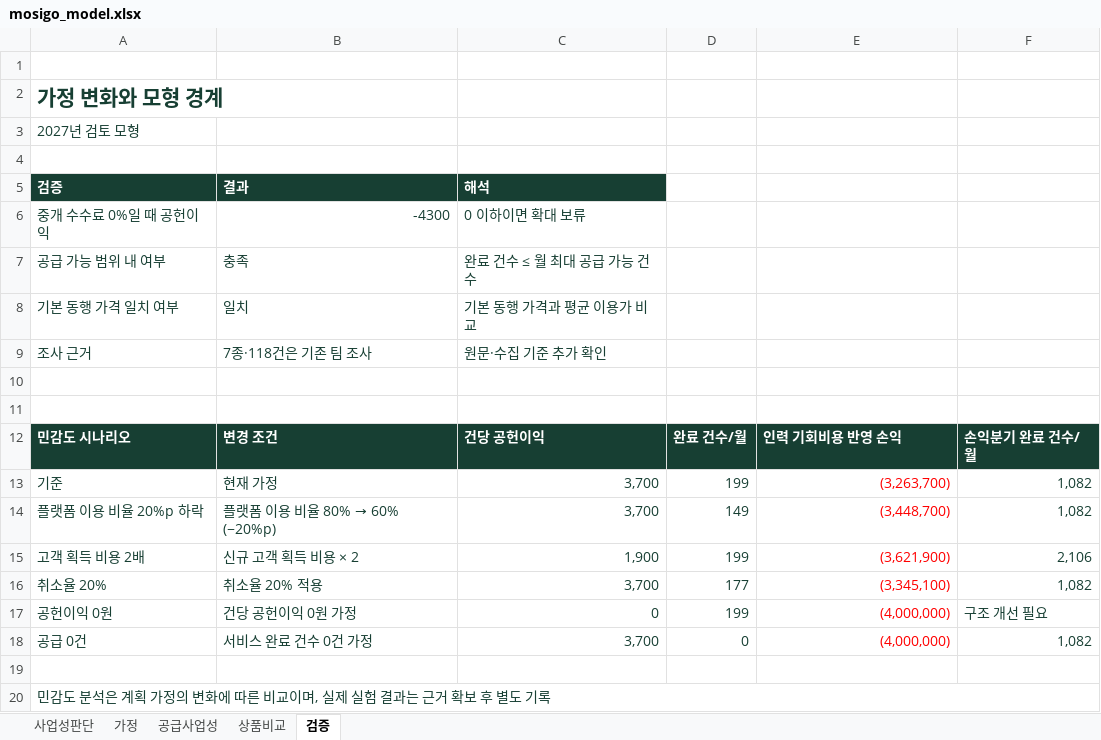
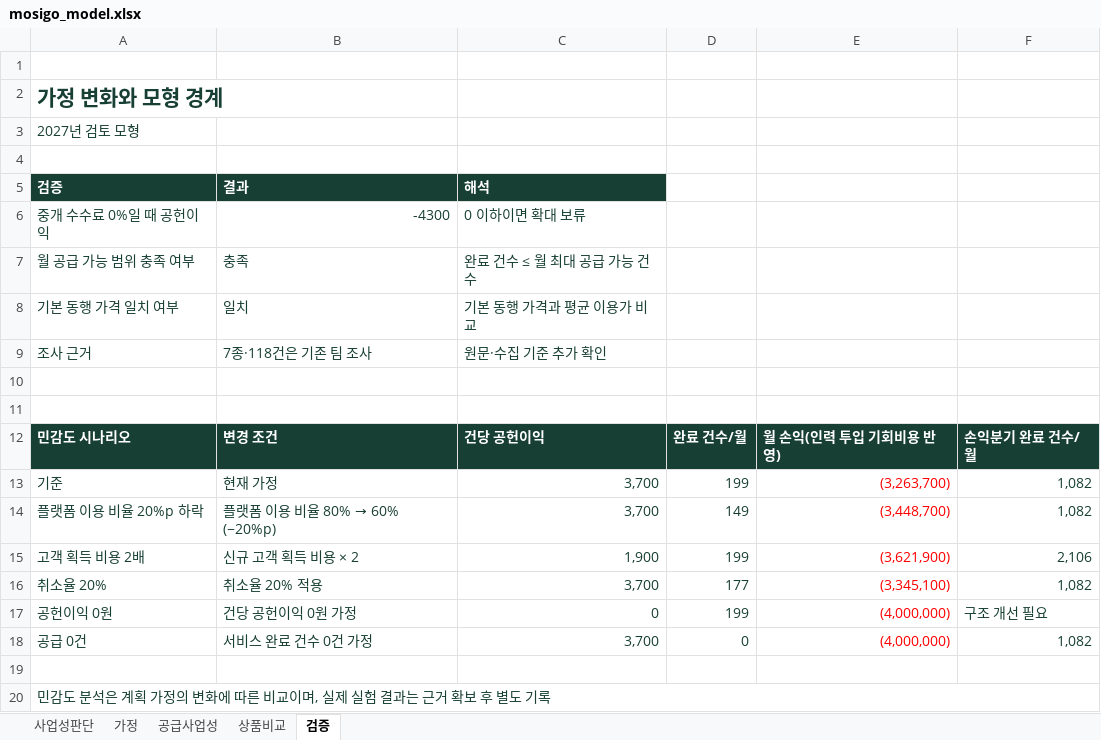
Before and after one commit to dohyunkimmm/mosigo-case-study, an Excel workbook: downloads/mosigo_model.xlsx, sheet 검증, drawn as a sheet; values as stored, in another font and other column widths than the file's, no borders; the diff names each change by its address in the sheet, - before the commit and + after, or states it on an @@ line.

```diff
--- a/downloads/mosigo_model.xlsx (sheet 검증)
+++ b/downloads/mosigo_model.xlsx (sheet 검증)
-A7: 공급 가능 범위 내 여부
+A7: 월 공급 가능 범위 충족 여부
-E12: 인력 기회비용 반영 손익
+E12: 월 손익(인력 투입 기회비용 반영)
```
Also changed, not shown: sheet 상품비교, sheet 공급사업성, sheet 사업성판단, sheet 가정.
